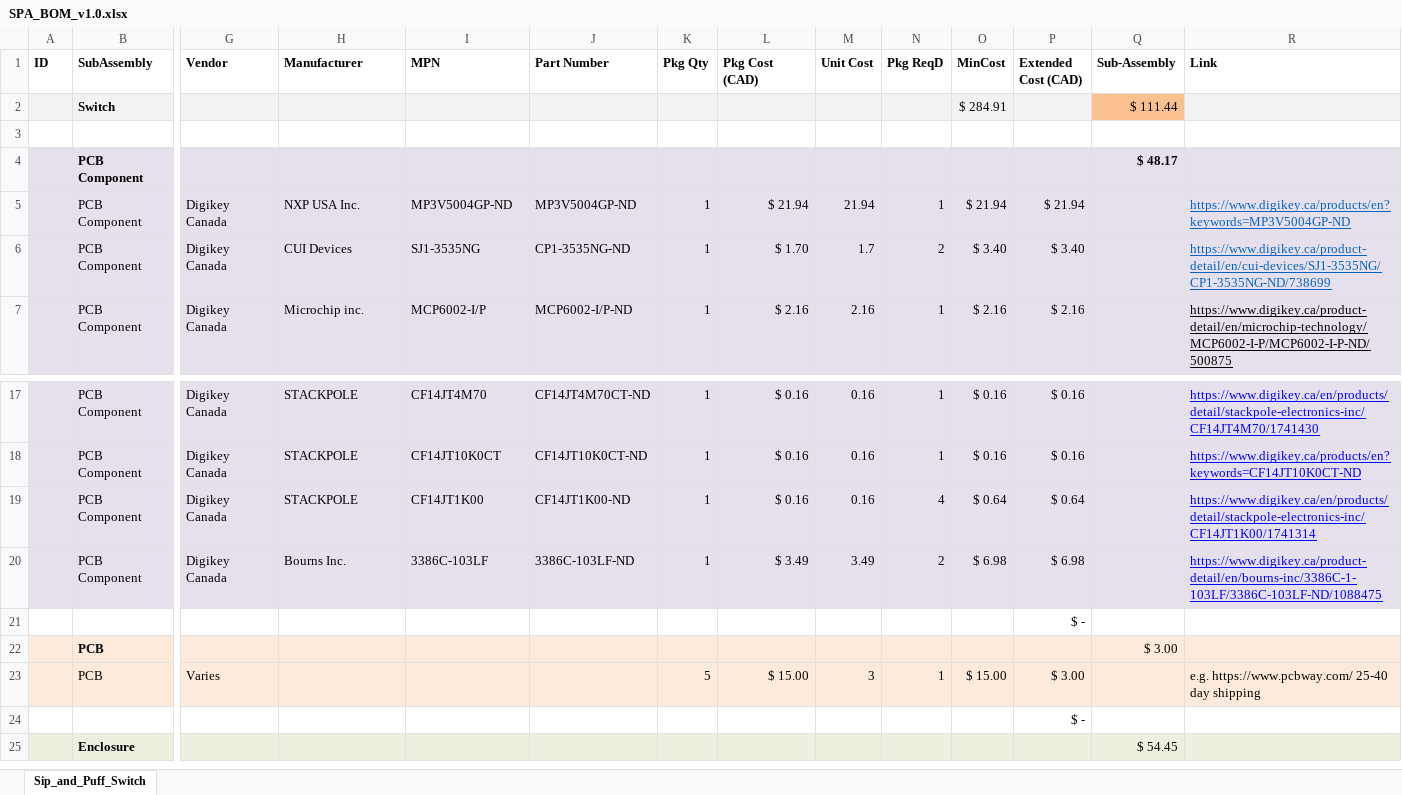
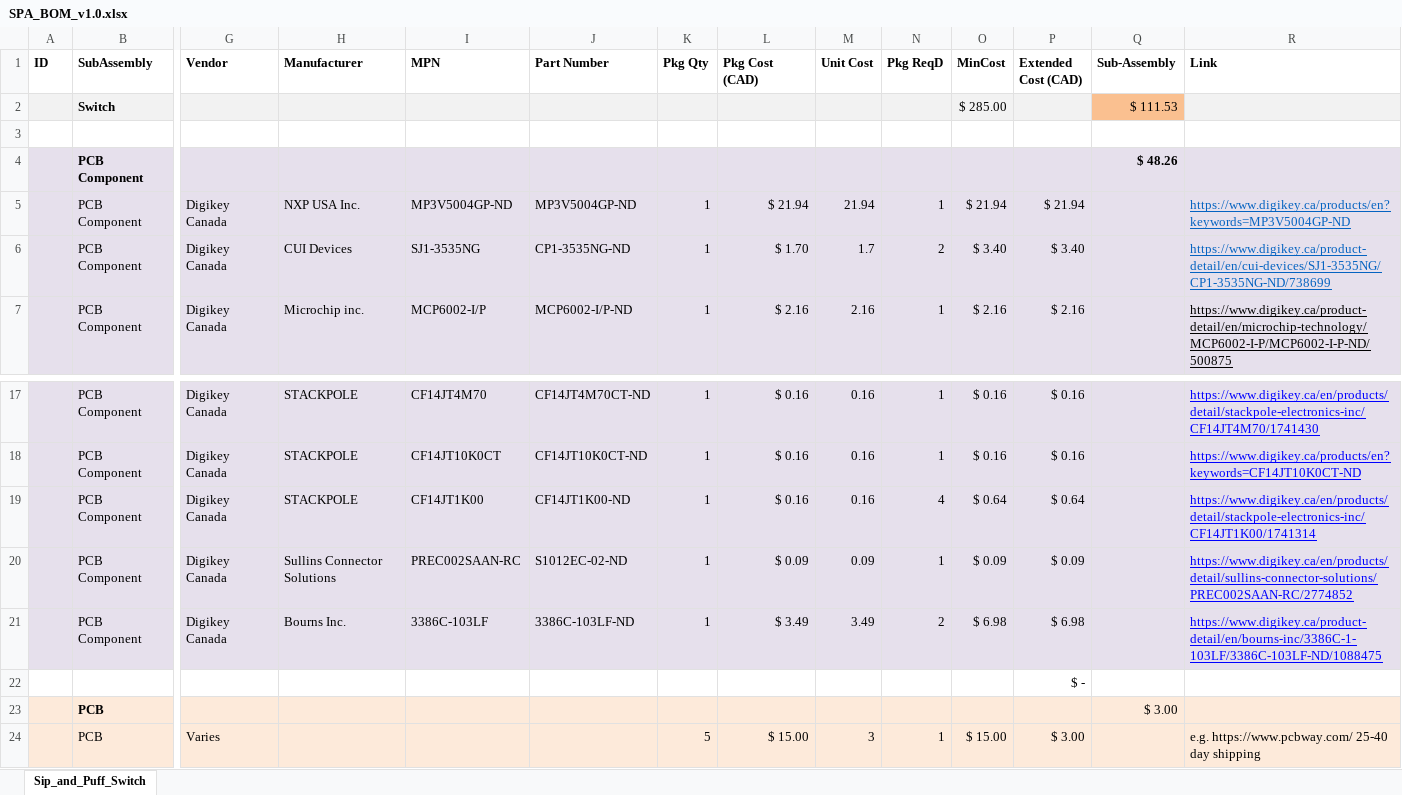
Before and after one commit to makersmakingchange/Sip-And-Puff-Analog-Switch, an Excel workbook: Documentation/SPA_BOM_v1.0.xlsx, sheet Sip_and_Puff_Switch, drawn as a sheet; only a part is shown, gaps mark what is left out; the shorter side is filled out with more unchanged rows; values as stored, in another font and other column widths than the file's, no borders; rows hold the shown columns only; the diff names each change by its address in the sheet, - before the commit and + after, or states it on an @@ line.

Commit message:
Update SPA_BOM_v1.0.xlsx
Add missing two position header.

```diff
--- a/Documentation/SPA_BOM_v1.0.xlsx (sheet Sip_and_Puff_Switch)
+++ b/Documentation/SPA_BOM_v1.0.xlsx (sheet Sip_and_Puff_Switch)
-O2 (MinCost): $ 284.91
+O2 (MinCost): $ 285.00
-Q2 (Sub-Assembly): $ 111.44
+Q2 (Sub-Assembly): $ 111.53
-Q4 (Sub-Assembly): $ 48.17
+Q4 (Sub-Assembly): $ 48.26
+row 20:  | PCB Component | Digikey Canada | Sullins Connector Solutions | PREC002SAAN-RC | S1012EC-02-ND | 1 | $ 0.09 | 0.09 | 1 | $ 0.09 | $ 0.09 |  | https://www.digikey.ca/en/products/detail/sullins-connector-solutions/PREC002SAAN-RC/2774852
```
